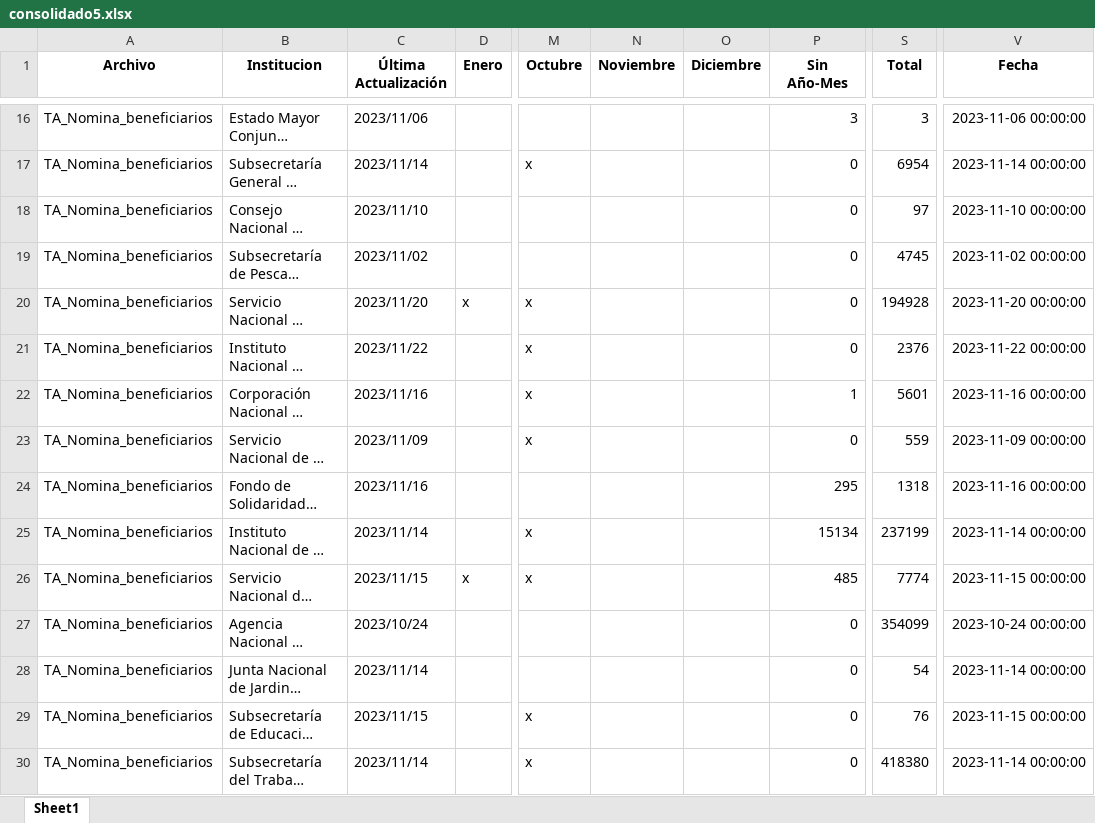
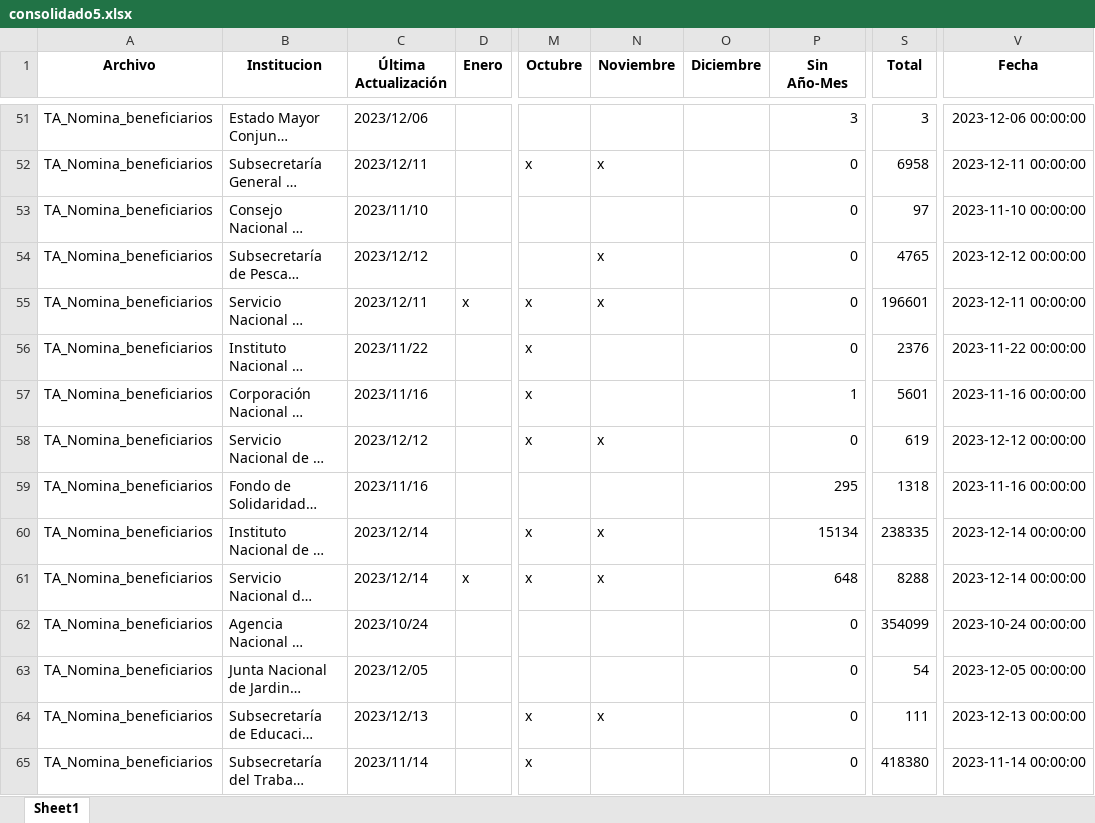
Before and after one commit to Sud-Austral/action_transparencia, an Excel workbook: consolidado5.xlsx, sheet Sheet1, drawn as a sheet; only a part is shown, gaps mark what is left out; long unchanged cells end in …; values as stored, in another font and other column widths than the file's, no borders; addresses are those after the commit; the diff covers the shown part only; the diff names each change by its address in the sheet, - before the commit and + after, or states it on an @@ line.

```diff
--- a/consolidado5.xlsx (sheet Sheet1)
+++ b/consolidado5.xlsx (sheet Sheet1)
-C51 (Última Actualización): 2023/11/06
+C51 (Última Actualización): 2023/12/06
-V51 (Fecha): 2023-11-06 00:00:00
+V51 (Fecha): 2023-12-06 00:00:00
-C52 (Última Actualización): 2023/11/14
+C52 (Última Actualización): 2023/12/11
-N52 (Noviembre): (empty)
+N52 (Noviembre): x
-S52 (Total): 6954
+S52 (Total): 6958
-V52 (Fecha): 2023-11-14 00:00:00
+V52 (Fecha): 2023-12-11 00:00:00
-C54 (Última Actualización): 2023/11/02
+C54 (Última Actualización): 2023/12/12
-N54:N55 (Noviembre): (empty)
+N54:N55 (Noviembre): x
-S54 (Total): 4745
+S54 (Total): 4765
-V54 (Fecha): 2023-11-02 00:00:00
+V54 (Fecha): 2023-12-12 00:00:00
-C55 (Última Actualización): 2023/11/20
+C55 (Última Actualización): 2023/12/11
-S55 (Total): 194928
+S55 (Total): 196601
-V55 (Fecha): 2023-11-20 00:00:00
+V55 (Fecha): 2023-12-11 00:00:00
-C58 (Última Actualización): 2023/11/09
+C58 (Última Actualización): 2023/12/12
-N58 (Noviembre): (empty)
+N58 (Noviembre): x
-S58 (Total): 559
+S58 (Total): 619
-V58 (Fecha): 2023-11-09 00:00:00
+V58 (Fecha): 2023-12-12 00:00:00
-C60 (Última Actualización): 2023/11/14
+C60 (Última Actualización): 2023/12/14
-N60:N61 (Noviembre): (empty)
+N60:N61 (Noviembre): x
-S60 (Total): 237199
+S60 (Total): 238335
-V60 (Fecha): 2023-11-14 00:00:00
+V60 (Fecha): 2023-12-14 00:00:00
-C61 (Última Actualización): 2023/11/15
+C61 (Última Actualización): 2023/12/14
-P61 (Sin Año-Mes): 485
+P61 (Sin Año-Mes): 648
-S61 (Total): 7774
+S61 (Total): 8288
-V61 (Fecha): 2023-11-15 00:00:00
+V61 (Fecha): 2023-12-14 00:00:00
-C63 (Última Actualización): 2023/11/14
+C63 (Última Actualización): 2023/12/05
-V63 (Fecha): 2023-11-14 00:00:00
+V63 (Fecha): 2023-12-05 00:00:00
-C64 (Última Actualización): 2023/11/15
+C64 (Última Actualización): 2023/12/13
-N64 (Noviembre): (empty)
+N64 (Noviembre): x
-S64 (Total): 76
+S64 (Total): 111
-V64 (Fecha): 2023-11-15 00:00:00
+V64 (Fecha): 2023-12-13 00:00:00
```
Also changed, not shown: 36 added rows, 1 removed row and 1352 edited cells elsewhere in this sheet.
